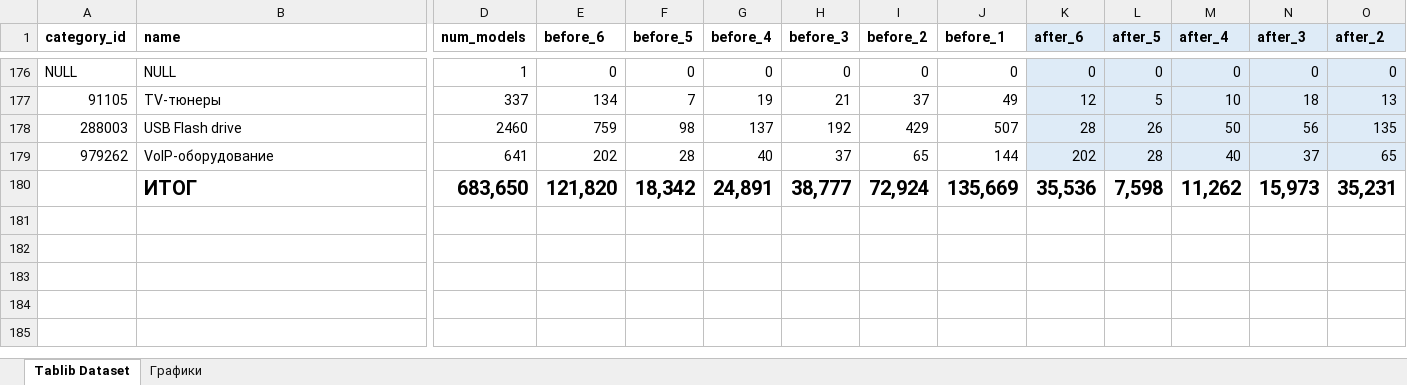
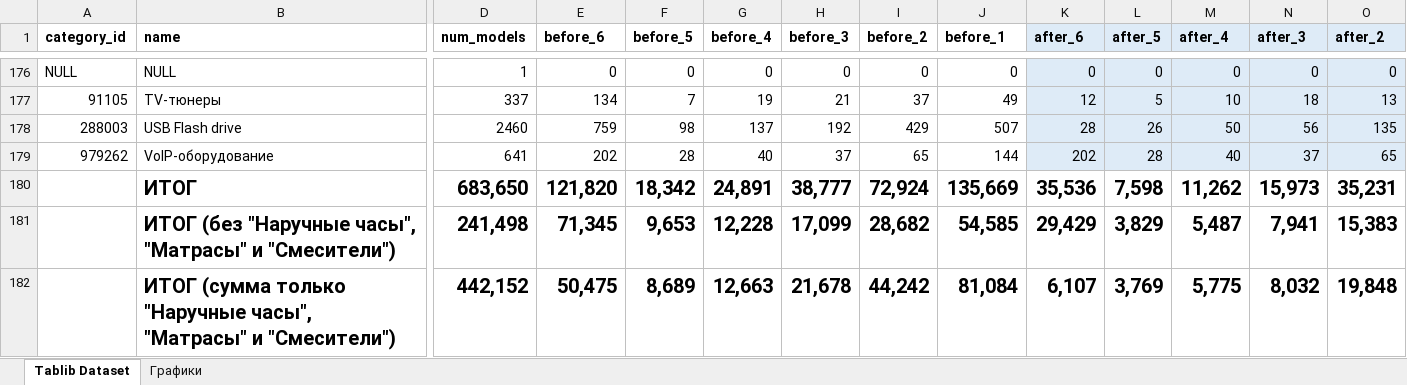
Before and after one commit to YaSergo/MARKETANSWERS-1796, an Excel workbook: query_result.xlsx, sheet Tablib Dataset, drawn as a sheet; only a part is shown, gaps mark what is left out; values as stored, in another font and other column widths than the file's, no borders; rows hold the shown columns only; the diff names each change by its address in the sheet, - before the commit and + after, or states it on an @@ line.

```diff
--- a/query_result.xlsx (sheet Tablib Dataset)
+++ b/query_result.xlsx (sheet Tablib Dataset)
+row 181:  | ИТОГ (без "Наручные часы", "Матрасы" и "Смесители") | 241,498 | 71,345 | 9,653 | 12,228 | 17,099 | 28,682 | 54,585 | 29,429 | 3,829 | 5,487 | 7,941 | 15,383
+row 182:  | ИТОГ (сумма только "Наручные часы", "Матрасы" и "Смесители") | 442,152 | 50,475 | 8,689 | 12,663 | 21,678 | 44,242 | 81,084 | 6,107 | 3,769 | 5,775 | 8,032 | 19,848
```
Also changed, not shown: sheet Графики, charts or pictures, 1 other file.
